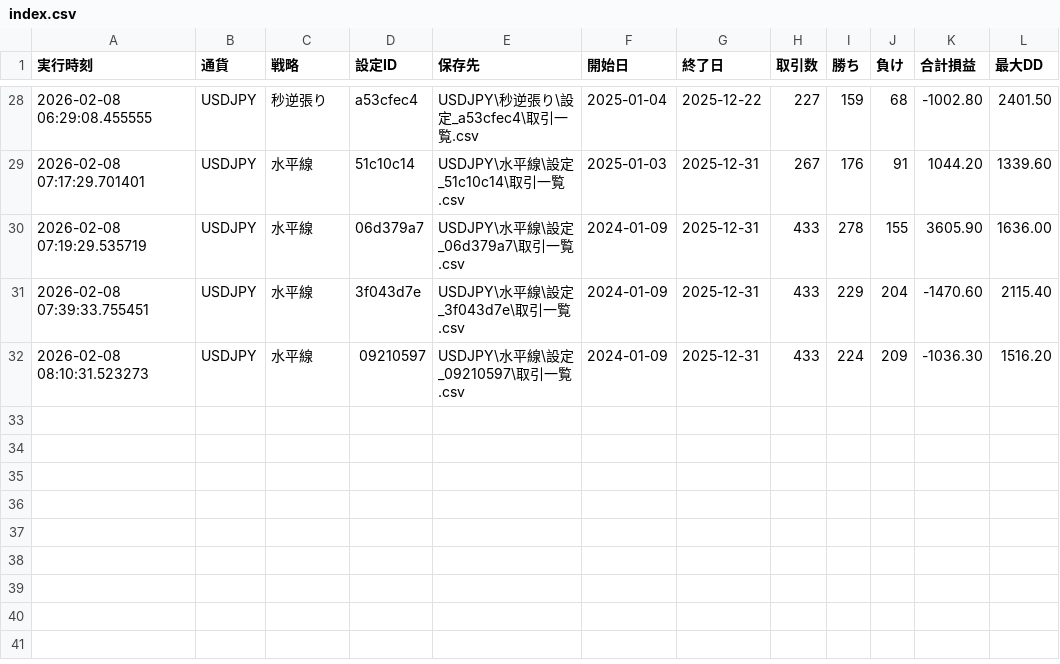
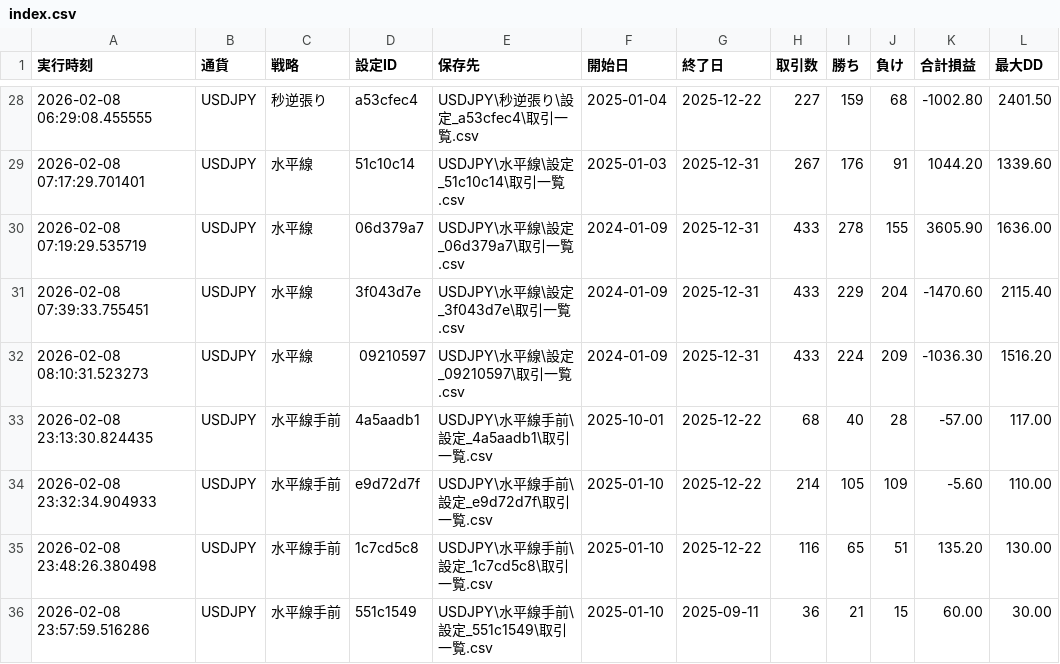
Before and after one commit to umedademu/backtester1, a CSV file: results/index.csv, drawn as a sheet; only a part is shown, gaps mark what is left out; the diff names each change by its address in the sheet, - before the commit and + after, or states it on an @@ line.

Commit message:
水平線手前の同一判定に必要な設定が漏れる不具合を修正

```diff
--- a/results/index.csv
+++ b/results/index.csv
+row 33: 2026-02-08 23:13:30.824435 | USDJPY | 水平線手前 | 4a5aadb1 | USDJPY\水平線手前\設定_4a5aadb1\取引一覧.csv | 2025-10-01 | 2025-12-22 | 68 | 40 | 28 | -57.00 | 117.00
+row 34: 2026-02-08 23:32:34.904933 | USDJPY | 水平線手前 | e9d72d7f | USDJPY\水平線手前\設定_e9d72d7f\取引一覧.csv | 2025-01-10 | 2025-12-22 | 214 | 105 | 109 | -5.60 | 110.00
+row 35: 2026-02-08 23:48:26.380498 | USDJPY | 水平線手前 | 1c7cd5c8 | USDJPY\水平線手前\設定_1c7cd5c8\取引一覧.csv | 2025-01-10 | 2025-12-22 | 116 | 65 | 51 | 135.20 | 130.00
+row 36: 2026-02-08 23:57:59.516286 | USDJPY | 水平線手前 | 551c1549 | USDJPY\水平線手前\設定_551c1549\取引一覧.csv | 2025-01-10 | 2025-09-11 | 36 | 21 | 15 | 60.00 | 30.00
```
Also changed, not shown: 15 other files.
